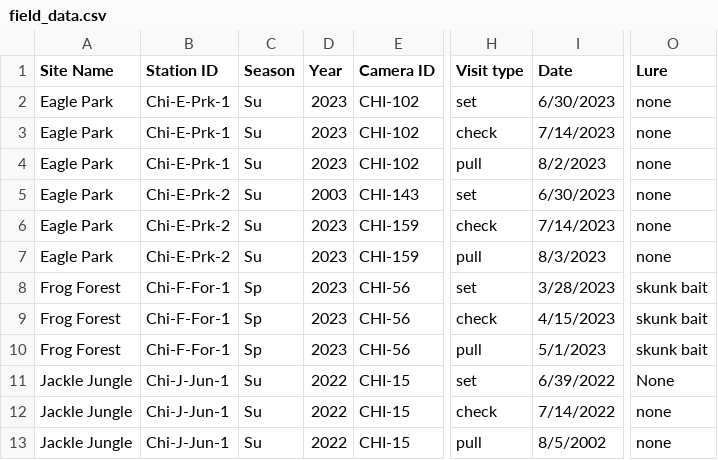
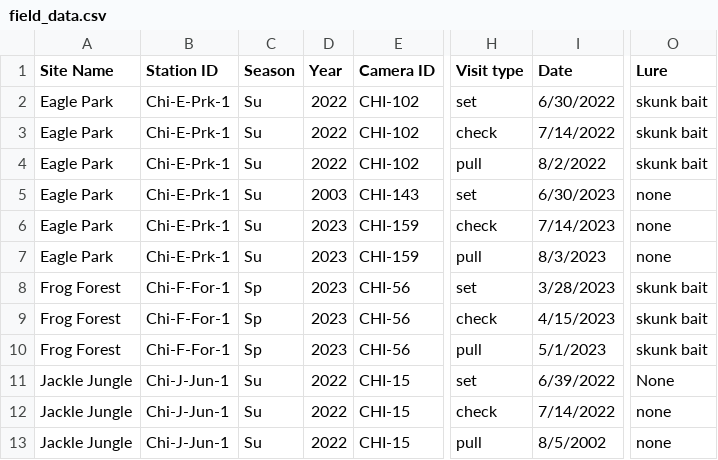
Before and after one commit to urbanwildlifeinstitute/UWIN_tutorials, a CSV file: challenges/basic_data_manipulation/field_data.csv, drawn as a sheet; only a part is shown, gaps mark what is left out; the diff names each change by its address in the sheet, - before the commit and + after, or states it on an @@ line.

```diff
--- a/challenges/basic_data_manipulation/field_data.csv
+++ b/challenges/basic_data_manipulation/field_data.csv
-D2:D4 (Year): 2023
+D2:D4 (Year): 2022
-I2 (Date): 6/30/2023
+I2 (Date): 6/30/2022
-O2:O4 (Lure): none
+O2:O4 (Lure): skunk bait
-I3 (Date): 7/14/2023
+I3 (Date): 7/14/2022
-I4 (Date): 8/2/2023
+I4 (Date): 8/2/2022
-B5:B7 (Station ID): Chi-E-Prk-2
+B5:B7 (Station ID): Chi-E-Prk-1
```
Also changed, not shown: challenges/basic_data_manipulation/capture_history.csv, 3 other files.
